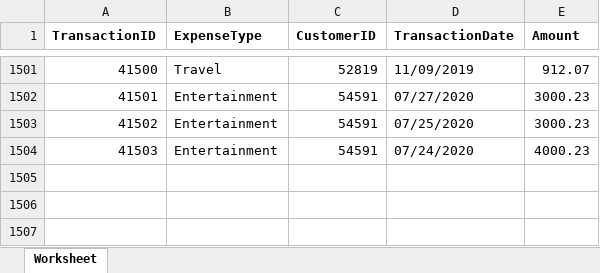
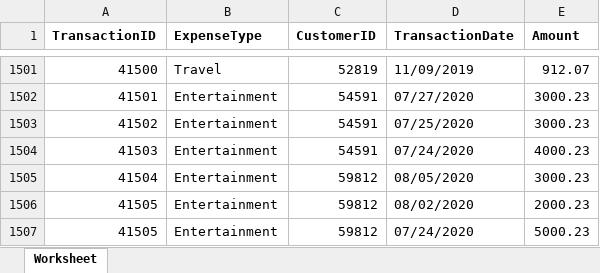
Before and after one commit to velstrong/ML-.Net-Demo, an Excel workbook: MachineLearningDemo/assets/upload/Credit Card Live Data.xlsx, sheet Worksheet, drawn as a sheet; only a part is shown, gaps mark what is left out; values as stored, in another font and other column widths than the file's, no borders; the diff names each change by its address in the sheet, - before the commit and + after, or states it on an @@ line.

```diff
--- a/MachineLearningDemo/assets/upload/Credit Card Live Data.xlsx (sheet Worksheet)
+++ b/MachineLearningDemo/assets/upload/Credit Card Live Data.xlsx (sheet Worksheet)
+row 1505: 41504 | Entertainment | 59812 | 08/05/2020 | 3000.23
+row 1506: 41505 | Entertainment | 59812 | 08/02/2020 | 2000.23
+row 1507: 41505 | Entertainment | 59812 | 07/24/2020 | 5000.23
```
Also changed, not shown: 5 other files.
